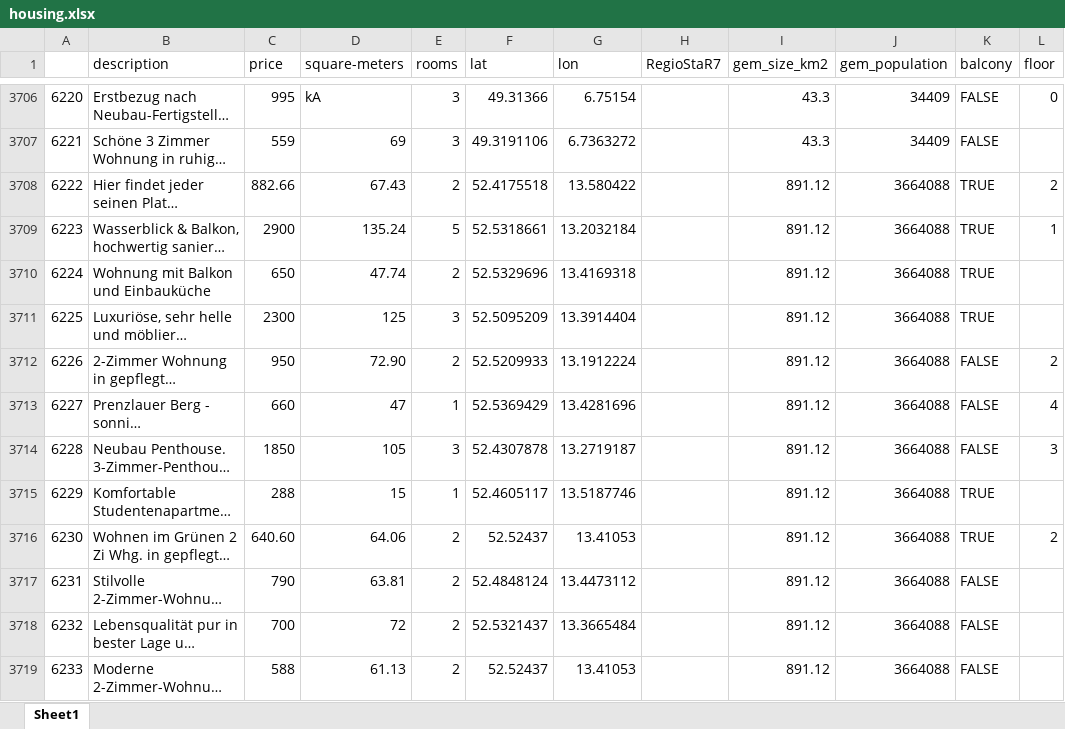
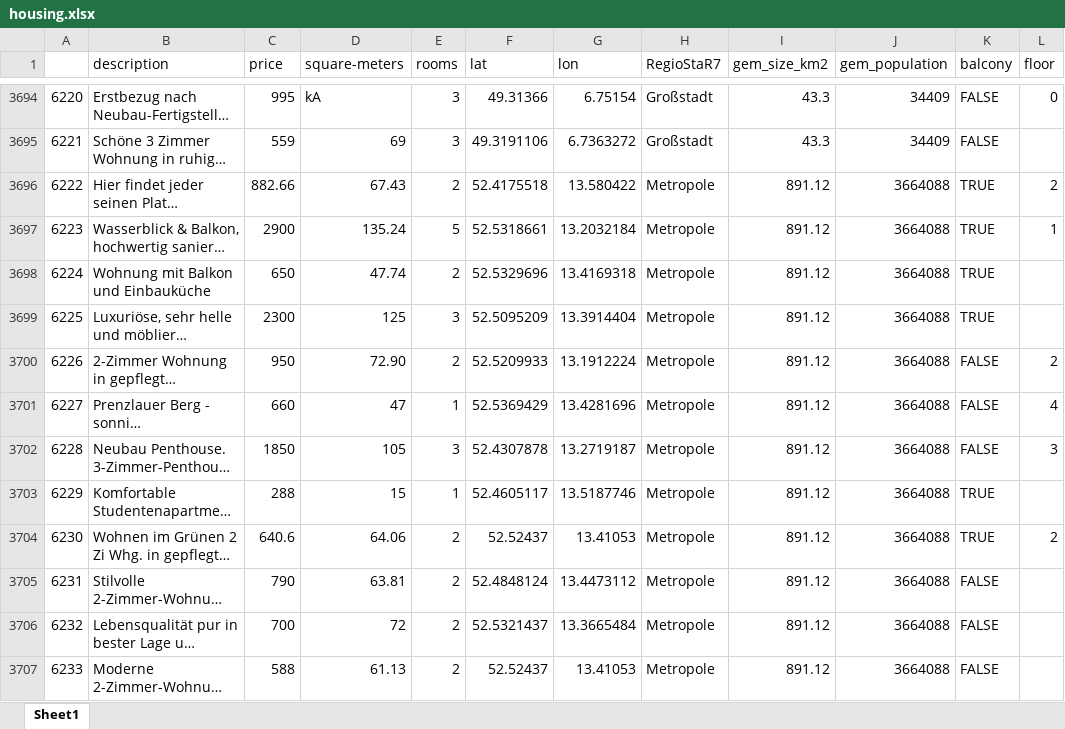
Before and after one commit to LeIx1999/AP_House_Prices, an Excel workbook: data/housing.xlsx, sheet Sheet1, drawn as a sheet; only a part is shown, gaps mark what is left out; long unchanged cells end in …; values as stored, in another font and other column widths than the file's, no cell formats; addresses are those after the commit; the diff covers the shown part only; the diff names each change by its address in the sheet, - before the commit and + after, or states it on an @@ line.

```diff
--- a/data/housing.xlsx (sheet Sheet1)
+++ b/data/housing.xlsx (sheet Sheet1)
-H3694:H3695 (RegioStaR7): (empty)
+H3694:H3695 (RegioStaR7): Großstadt
-H3696:H3707 (RegioStaR7): (empty)
+H3696:H3707 (RegioStaR7): Metropole
-C3704 (price): 640.60
+C3704 (price): 640.6
```
Also changed, not shown: 23 removed rows and 1699 edited cells elsewhere in this sheet, cell formats, 3 other files.
